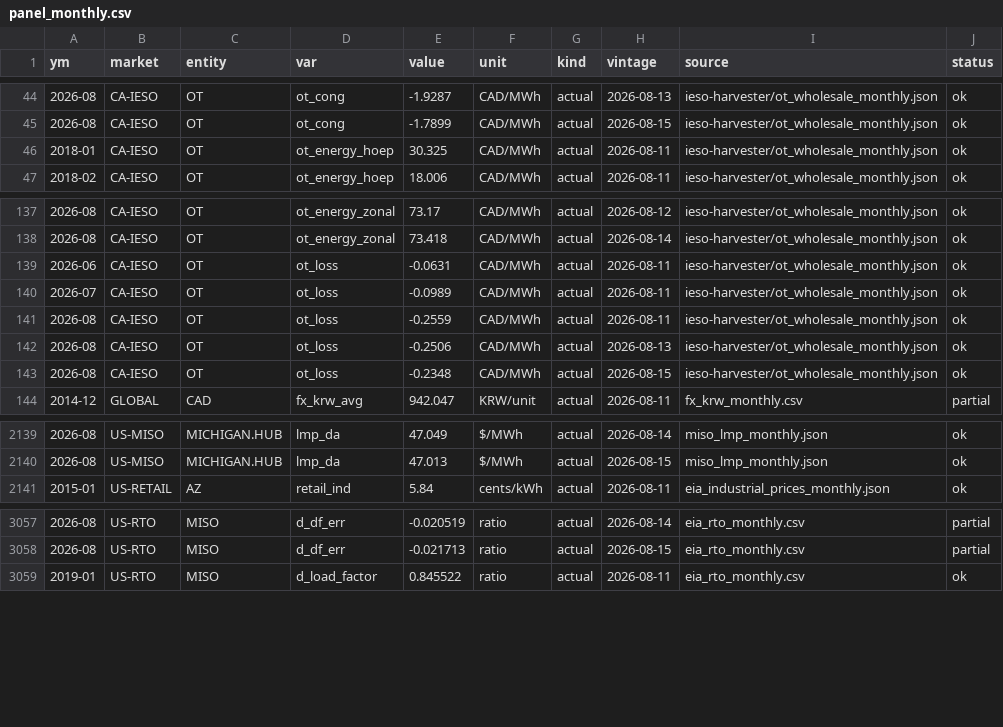
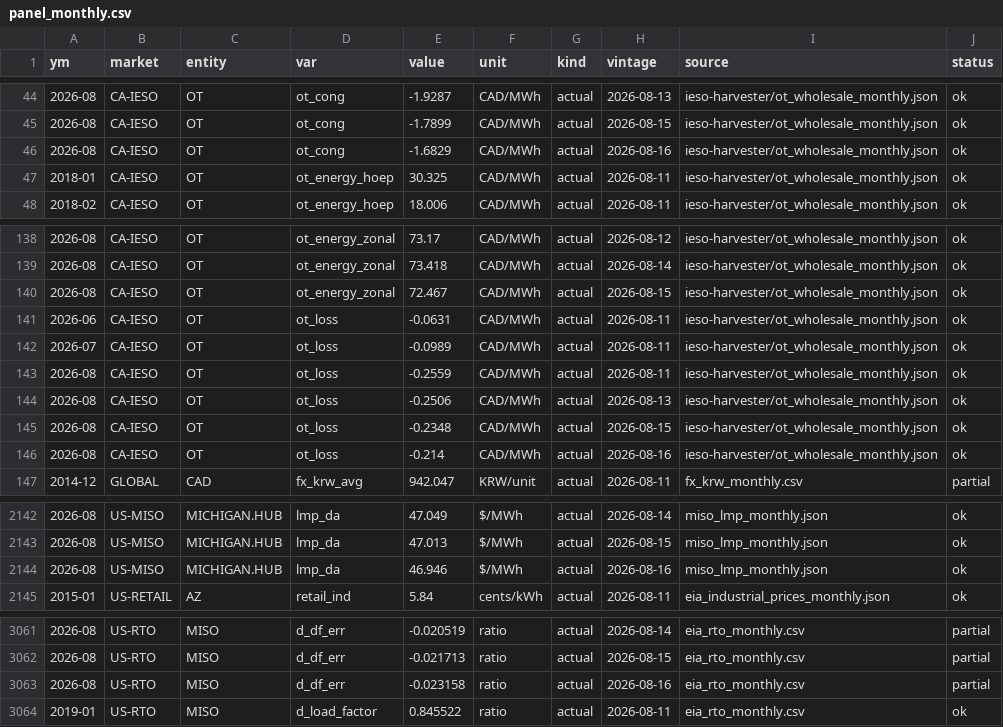
Before and after one commit to bnkim192/eia-harvester, a CSV file: panel_monthly.csv, drawn as a sheet; only a part is shown, gaps mark what is left out; the diff covers the shown part only; the diff names each change by its address in the sheet, - before the commit and + after, or states it on an @@ line.

```diff
--- a/panel_monthly.csv
+++ b/panel_monthly.csv
+row 46: 2026-08 | CA-IESO | OT | ot_cong | -1.6829 | CAD/MWh | actual | 2026-08-16 | ieso-harvester/ot_wholesale_monthly.json | ok
+row 140: 2026-08 | CA-IESO | OT | ot_energy_zonal | 72.467 | CAD/MWh | actual | 2026-08-15 | ieso-harvester/ot_wholesale_monthly.json | ok
+row 146: 2026-08 | CA-IESO | OT | ot_loss | -0.214 | CAD/MWh | actual | 2026-08-16 | ieso-harvester/ot_wholesale_monthly.json | ok
+row 2144: 2026-08 | US-MISO | MICHIGAN.HUB | lmp_da | 46.946 | $/MWh | actual | 2026-08-16 | miso_lmp_monthly.json | ok
+row 3063: 2026-08 | US-RTO | MISO | d_df_err | -0.023158 | ratio | actual | 2026-08-16 | eia_rto_monthly.csv | partial
```
Also changed, not shown: 15 added rows elsewhere in this file, backtest_scorecard.csv, eia_rto_monthly.csv, 9 other files.
